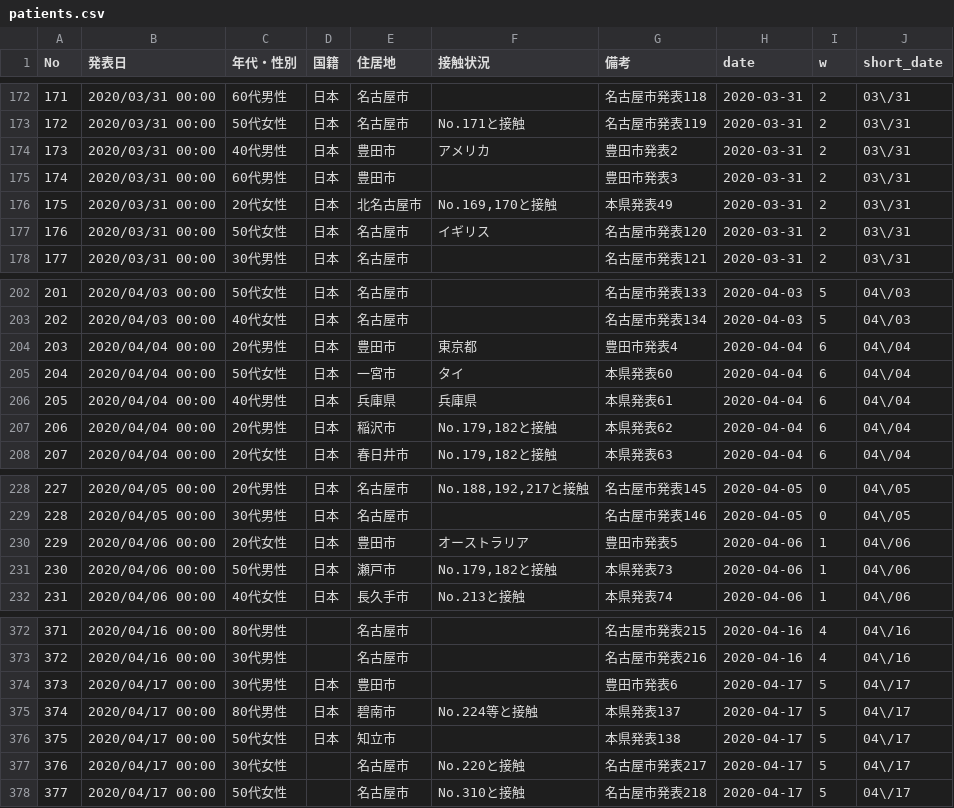
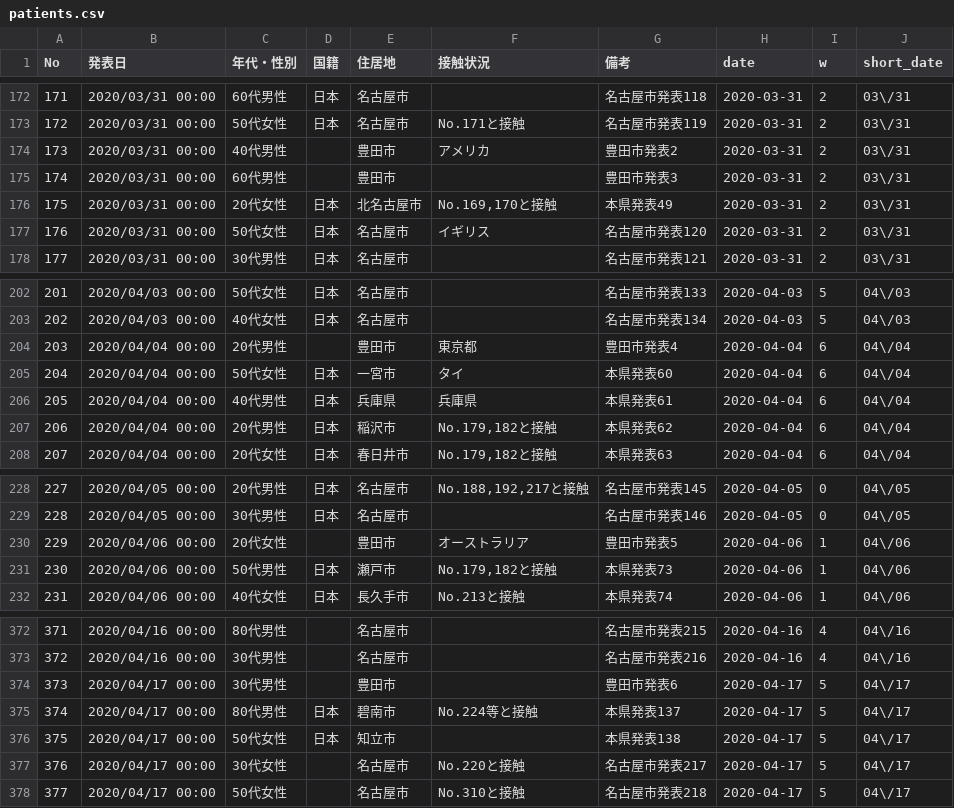
Before and after one commit to yoshitaka7/covid19, a CSV file: patients.csv, drawn as a sheet; only a part is shown, gaps mark what is left out.

```diff
--- a/patients.csv
+++ b/patients.csv
@@ -173,4 +173,4 @@ No,発表日,年代・性別,国籍,住居地,接触状況,備考,date,w,short_d
 172,2020/03/31 00:00,50代女性,日本,名古屋市,No.171と接触,名古屋市発表119,2020-03-31,2,03\/31
-173,2020/03/31 00:00,40代男性,日本,豊田市,アメリカ,豊田市発表2,2020-03-31,2,03\/31
-174,2020/03/31 00:00,60代男性,日本,豊田市,,豊田市発表3,2020-03-31,2,03\/31
+173,2020/03/31 00:00,40代男性,,豊田市,アメリカ,豊田市発表2,2020-03-31,2,03\/31
+174,2020/03/31 00:00,60代男性,,豊田市,,豊田市発表3,2020-03-31,2,03\/31
 175,2020/03/31 00:00,20代女性,日本,北名古屋市,"No.169,170と接触",本県発表49,2020-03-31,2,03\/31
@@ -203,3 +203,3 @@ No,発表日,年代・性別,国籍,住居地,接触状況,備考,date,w,short_d
 202,2020/04/03 00:00,40代女性,日本,名古屋市,,名古屋市発表134,2020-04-03,5,04\/03
-203,2020/04/04 00:00,20代男性,日本,豊田市,東京都,豊田市発表4,2020-04-04,6,04\/04
+203,2020/04/04 00:00,20代男性,,豊田市,東京都,豊田市発表4,2020-04-04,6,04\/04
 204,2020/04/04 00:00,50代女性,日本,一宮市,タイ,本県発表60,2020-04-04,6,04\/04
@@ -229,3 +229,3 @@ No,発表日,年代・性別,国籍,住居地,接触状況,備考,date,w,short_d
 228,2020/04/05 00:00,30代男性,日本,名古屋市,,名古屋市発表146,2020-04-05,0,04\/05
-229,2020/04/06 00:00,20代女性,日本,豊田市,オーストラリア,豊田市発表5,2020-04-06,1,04\/06
+229,2020/04/06 00:00,20代女性,,豊田市,オーストラリア,豊田市発表5,2020-04-06,1,04\/06
 230,2020/04/06 00:00,50代男性,日本,瀬⼾市,"No.179,182と接触",本県発表73,2020-04-06,1,04\/06
@@ -373,3 +373,3 @@ No,発表日,年代・性別,国籍,住居地,接触状況,備考,date,w,short_d
 372,2020/04/16 00:00,30代男性,,名古屋市,,名古屋市発表216,2020-04-16,4,04\/16
-373,2020/04/17 00:00,30代男性,日本,豊田市,,豊田市発表6,2020-04-17,5,04\/17
+373,2020/04/17 00:00,30代男性,,豊田市,,豊田市発表6,2020-04-17,5,04\/17
 374,2020/04/17 00:00,80代男性,日本,碧南市,No.224等と接触,本県発表137,2020-04-17,5,04\/17
```
Also changed, not shown: inspection_persons_summary.csv, main_summary_history.csv, 3 other files.
